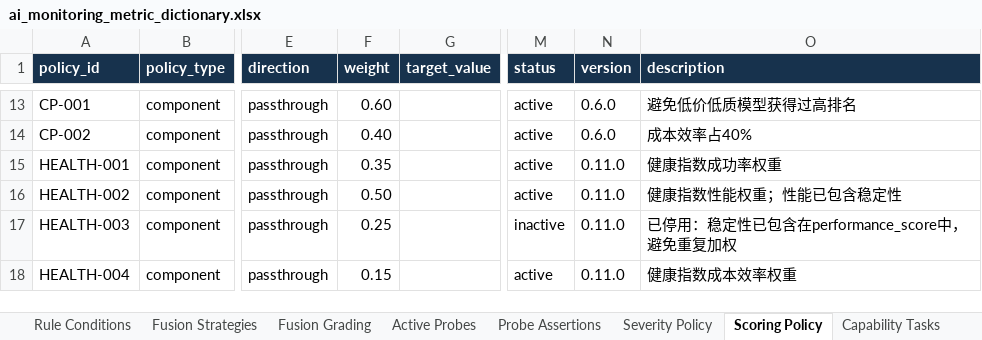
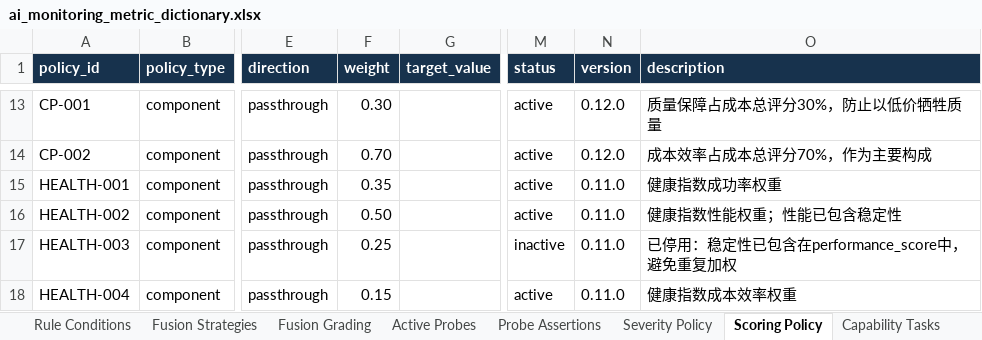
Before and after one commit to Goodgebaker/ai-operations-decision-dashboard, an Excel workbook: docs/ai_monitoring_metric_dictionary.xlsx, sheet Scoring Policy, drawn as a sheet; only a part is shown, gaps mark what is left out; values as stored, in another font and other column widths than the file's, no borders; table styles not drawn; the diff covers the shown part only; the diff names each change by its address in the sheet, - before the commit and + after, or states it on an @@ line.

Commit message:
Expand calibrated scoring and 90-day simulations

```diff
--- a/docs/ai_monitoring_metric_dictionary.xlsx (sheet Scoring Policy)
+++ b/docs/ai_monitoring_metric_dictionary.xlsx (sheet Scoring Policy)
-F13 (weight): 0.60
+F13 (weight): 0.30
-N13:N14 (version): 0.6.0
+N13:N14 (version): 0.12.0
-O13 (description): 避免低价低质模型获得过高排名
+O13 (description): 质量保障占成本总评分30%，防止以低价牺牲质量
-F14 (weight): 0.40
+F14 (weight): 0.70
-O14 (description): 成本效率占40%
+O14 (description): 成本效率占成本总评分70%，作为主要构成
```
Also changed, not shown: 46 edited cells elsewhere in this sheet, sheet Fields, sheet Metrics, sheet Version History, sheet Readme, 45 other files.
